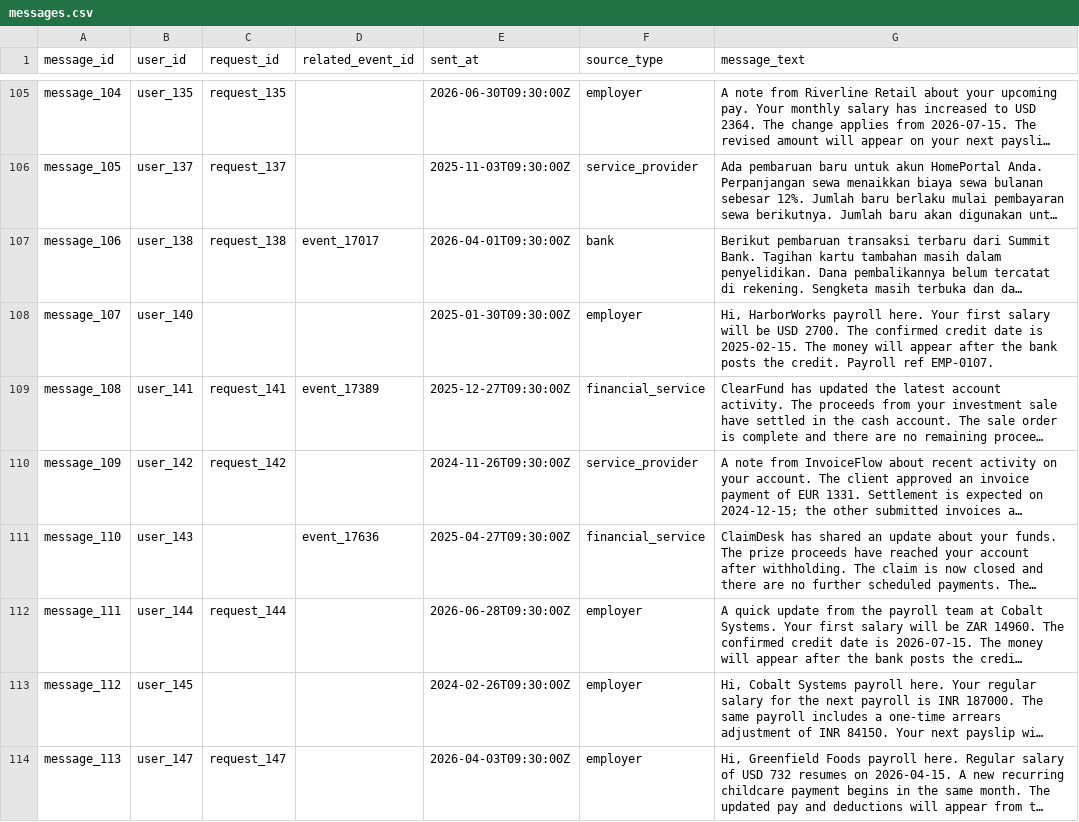
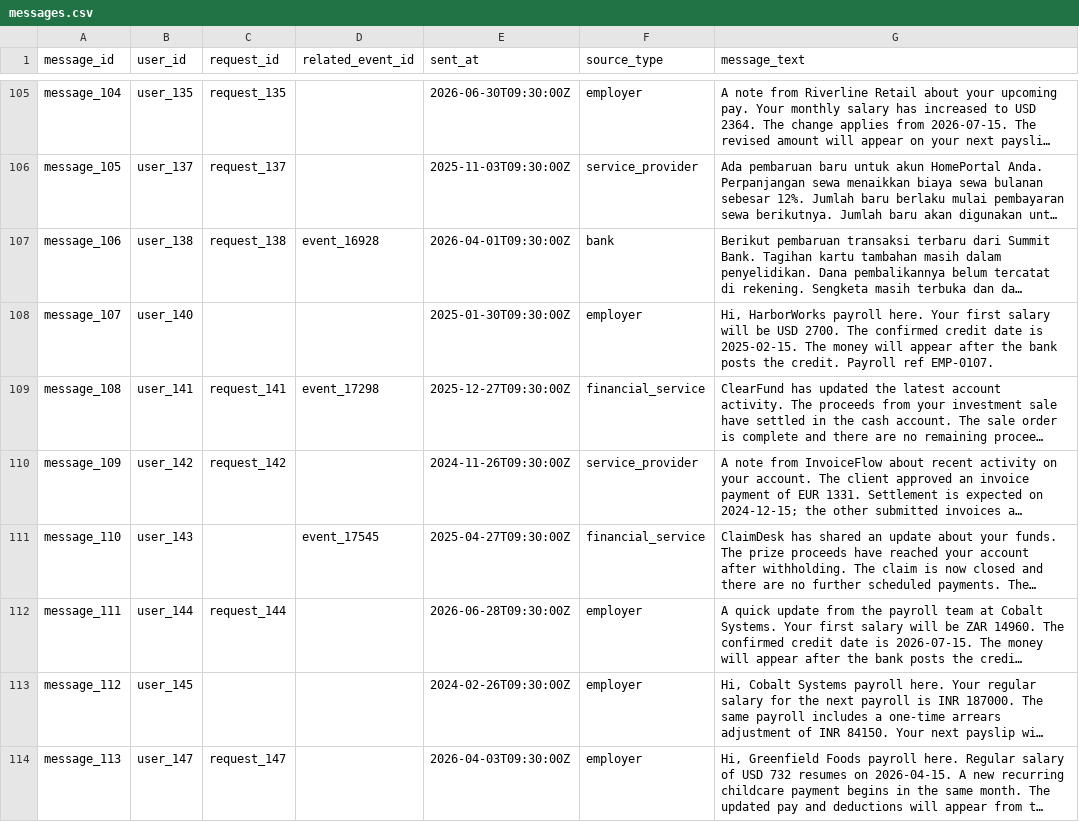
Before and after one commit to adarshcod30/buy-or-wait-financial-agent, a CSV file: dataset/messages.csv, drawn as a sheet; only a part is shown, gaps mark what is left out; long unchanged cells end in …; the diff covers the shown part only; the diff names each change by its address in the sheet, - before the commit and + after, or states it on an @@ line.

```diff
--- a/dataset/messages.csv
+++ b/dataset/messages.csv
-D107 (related_event_id): event_17017
+D107 (related_event_id): event_16928
-D109 (related_event_id): event_17389
+D109 (related_event_id): event_17298
-D111 (related_event_id): event_17636
+D111 (related_event_id): event_17545
```
Also changed, not shown: 33 edited cells elsewhere in this file, dataset/financial_profiles.csv, dataset/images.csv, 1 other file.
